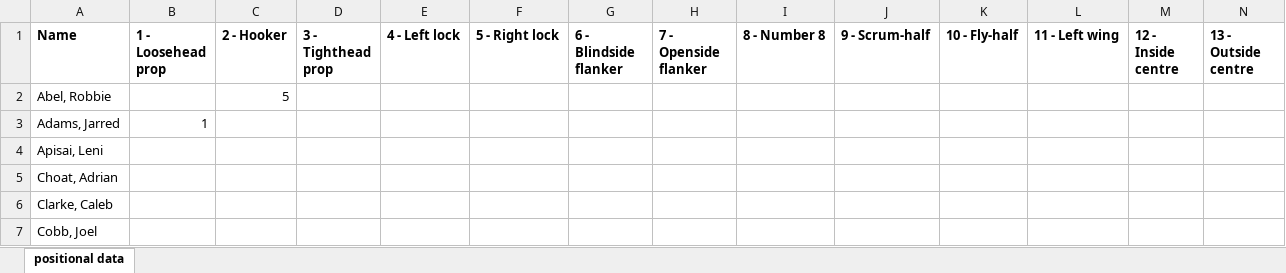
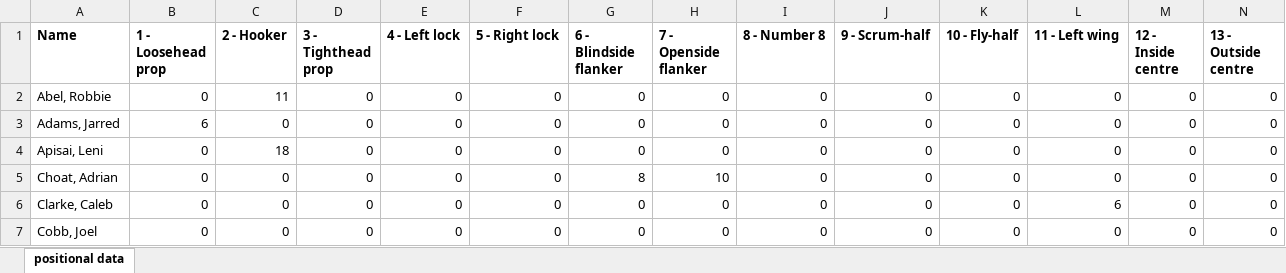
Before and after one commit to ichen98/2021-UoA-DATASCI-792-Project, an Excel workbook: positional data.xlsx, sheet positional data, drawn as a sheet; only a part is shown; values as stored, in another font and other column widths than the file's, no borders; the diff covers the shown part only; the diff names each change by its address in the sheet, - before the commit and + after, or states it on an @@ line.

Commit message:
Completed most of the positional data
Still a few blanks and some clarifications needed from Paul, will hopefully get some info from him via email

```diff
--- a/positional data.xlsx (sheet positional data)
+++ b/positional data.xlsx (sheet positional data)
-B2 (1 - Loosehead prop): (empty)
+B2 (1 - Loosehead prop): 0
-C2 (2 - Hooker): 5
+C2 (2 - Hooker): 11
-D2:D7 (3 - Tighthead prop): (empty)
+D2:D7 (3 - Tighthead prop): 0
-E2:E7 (4 - Left lock): (empty)
+E2:E7 (4 - Left lock): 0
-F2:F7 (5 - Right lock): (empty)
+F2:F7 (5 - Right lock): 0
-G2:G4 (6 - Blindside flanker): (empty)
+G2:G4 (6 - Blindside flanker): 0
-H2:H4 (7 - Openside flanker): (empty)
+H2:H4 (7 - Openside flanker): 0
-I2:I7 (8 - Number 8): (empty)
+I2:I7 (8 - Number 8): 0
-J2:J7 (9 - Scrum-half): (empty)
+J2:J7 (9 - Scrum-half): 0
-K2:K7 (10 - Fly-half): (empty)
+K2:K7 (10 - Fly-half): 0
-L2:L5 (11 - Left wing): (empty)
+L2:L5 (11 - Left wing): 0
-M2:M7 (12 - Inside centre): (empty)
+M2:M7 (12 - Inside centre): 0
-N2:N7 (13 - Outside centre): (empty)
+N2:N7 (13 - Outside centre): 0
-B3 (1 - Loosehead prop): 1
+B3 (1 - Loosehead prop): 6
-C3 (2 - Hooker): (empty)
+C3 (2 - Hooker): 0
-B4:B7 (1 - Loosehead prop): (empty)
+B4:B7 (1 - Loosehead prop): 0
-C4 (2 - Hooker): (empty)
+C4 (2 - Hooker): 18
-C5:C7 (2 - Hooker): (empty)
+C5:C7 (2 - Hooker): 0
-G5 (6 - Blindside flanker): (empty)
+G5 (6 - Blindside flanker): 8
-H5 (7 - Openside flanker): (empty)
+H5 (7 - Openside flanker): 10
-G6:G7 (6 - Blindside flanker): (empty)
+G6:G7 (6 - Blindside flanker): 0
-H6:H7 (7 - Openside flanker): (empty)
+H6:H7 (7 - Openside flanker): 0
-L6 (11 - Left wing): (empty)
+L6 (11 - Left wing): 6
-L7 (11 - Left wing): (empty)
+L7 (11 - Left wing): 0
```
Also changed, not shown: 6 added rows, 3 added columns, 1 removed column and 957 edited cells elsewhere in this sheet.
